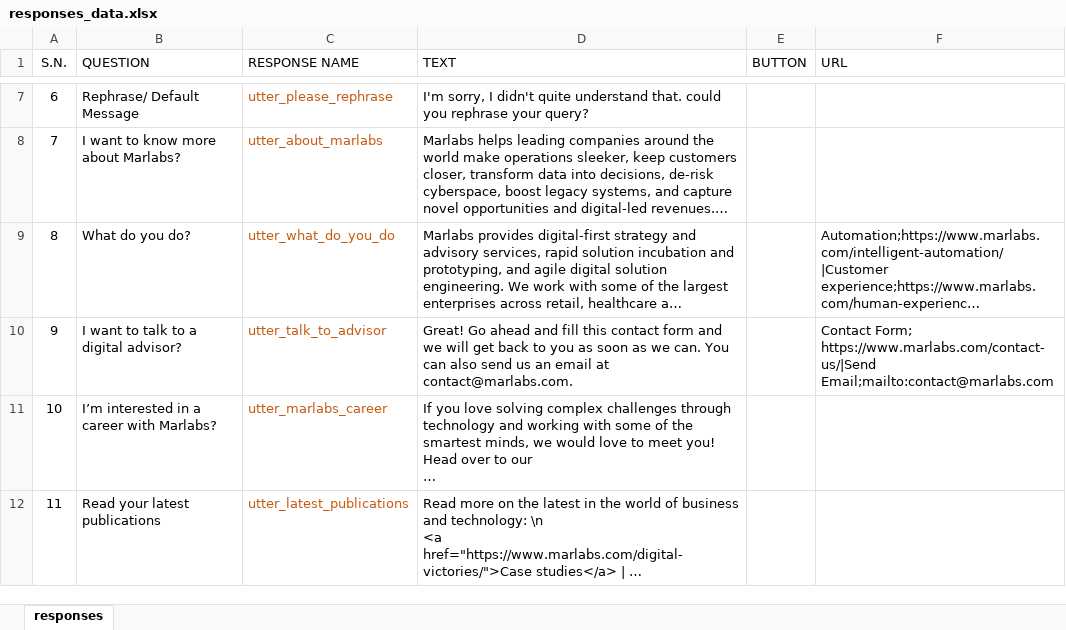
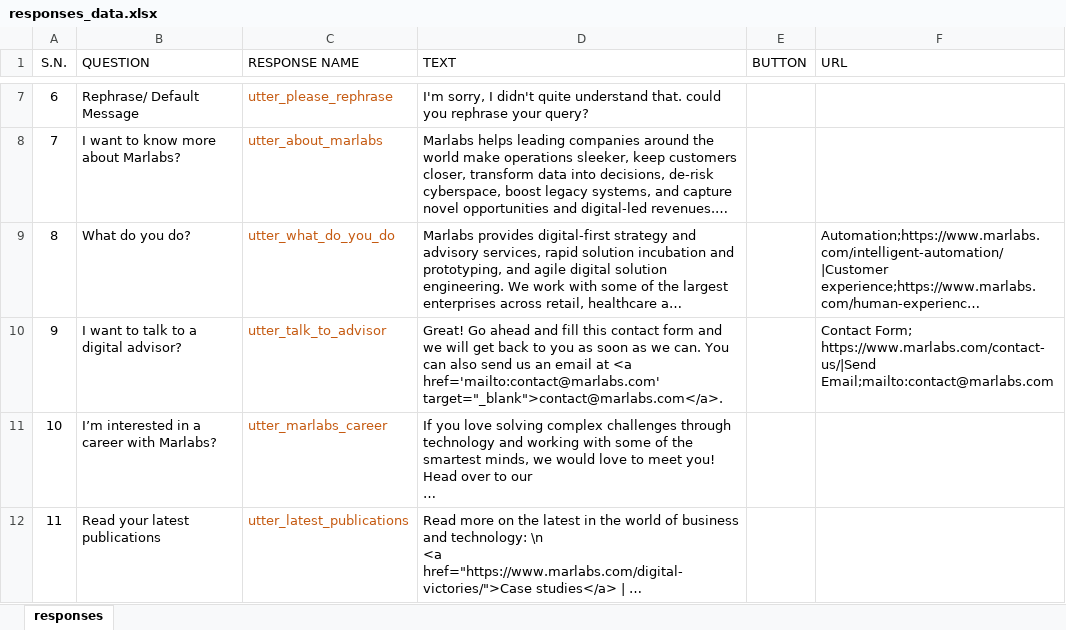
Before and after one commit to My-Rasa-Chatbots/mChat_chatbot-Rasa, an Excel workbook: data/responses_data.xlsx, sheet responses, drawn as a sheet; only a part is shown, gaps mark what is left out; long unchanged cells end in …; values as stored, in another font and other column widths than the file's, no borders; table styles not drawn; the diff names each change by its address in the sheet, - before the commit and + after, or states it on an @@ line.

```diff
--- a/data/responses_data.xlsx (sheet responses)
+++ b/data/responses_data.xlsx (sheet responses)
-D10 (TEXT): …email at contact@marlabs.com.
+D10 (TEXT): …email at <a href='mailto:contact@marlabs.com' target="_blank">contact@marlabs.com</a>.
```
Also changed, not shown: 7 other files.
